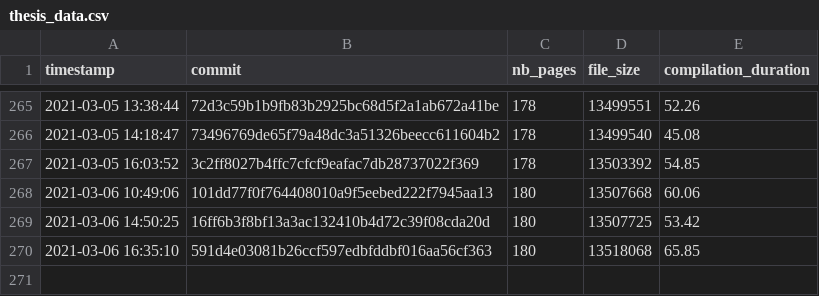
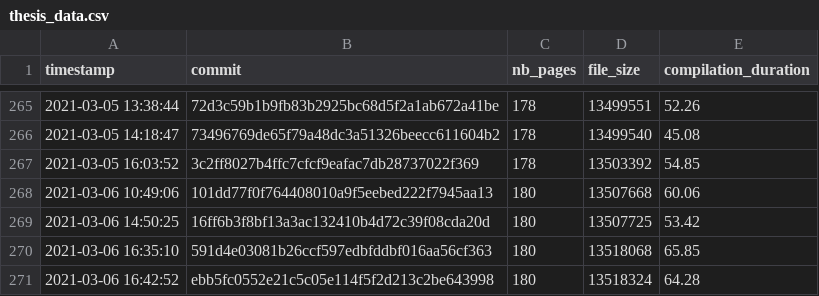
Before and after one commit to Ezibenroc/thesis, a CSV file: build/thesis_data.csv, drawn as a sheet; only a part is shown, gaps mark what is left out.

Commit message:
New compilation

```diff
--- a/build/thesis_data.csv
+++ b/build/thesis_data.csv
@@ -270 +270,2 @@ timestamp,commit,nb_pages,file_size,compilation_duration
 2021-03-06 16:35:10,591d4e03081b26ccf597edbfddbf016aa56cf363,180,13518068,65.85
+2021-03-06 16:42:52,ebb5fc0552e21c5c05e114f5f2d213c2be643998,180,13518324,64.28
```
Also changed, not shown: 2 other files.
